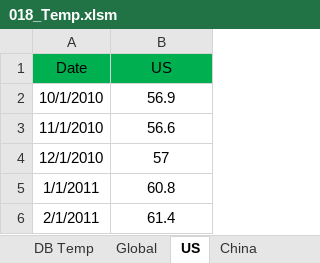
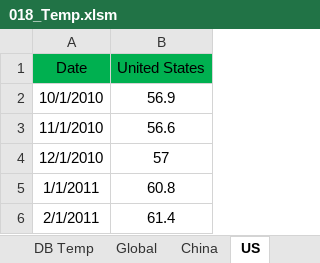
Before and after one commit to markjm5/portfoliomanagement, an Excel workbook: trading_excel_files/03_Leading_Indicators/018_Temp.xlsm, sheet US, drawn as a sheet; only a part is shown; values as stored, in another font and other column widths than the file's, no borders; conditional formats and table styles not drawn; the diff names each change by its address in the sheet, - before the commit and + after, or states it on an @@ line.

```diff
--- a/trading_excel_files/03_Leading_Indicators/018_Temp.xlsm (sheet US)
+++ b/trading_excel_files/03_Leading_Indicators/018_Temp.xlsm (sheet US)
@@ sheet tab order changed: DB Temp | Global | China | US @@
-B1: US
+B1: United States
```
Also changed, not shown: sheet China, sheet Global, sheet DB Temp, sheet Canada, sheet Turkey, charts or pictures, trading_excel_files/03_Leading_Indicators/018_Leading_Indicator_PMI_Manufacturing_World.xlsm, 1 other file.
